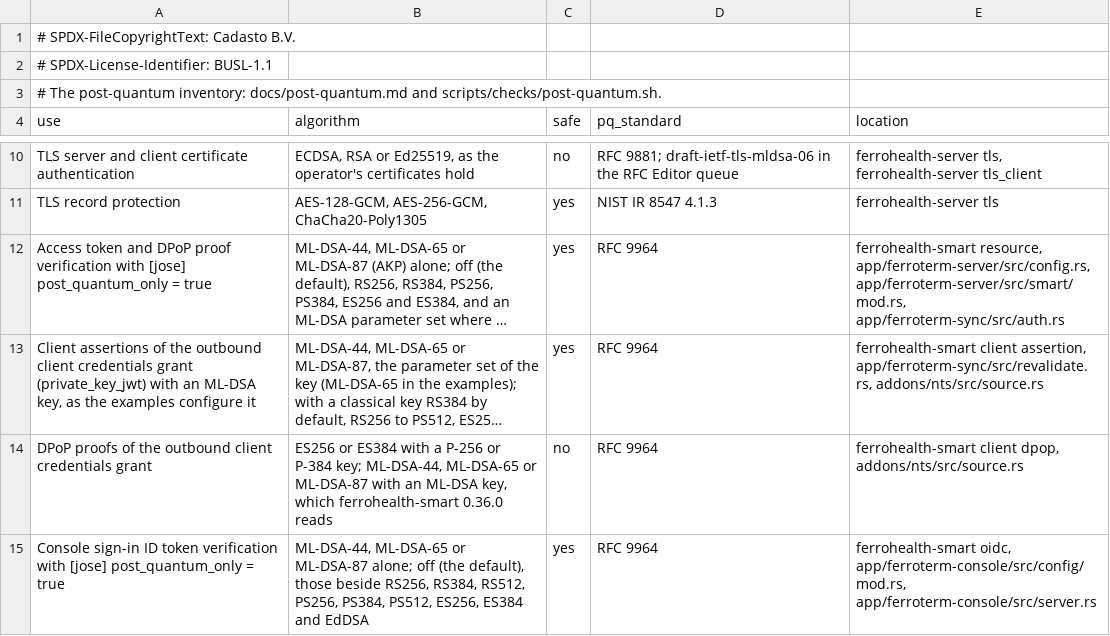
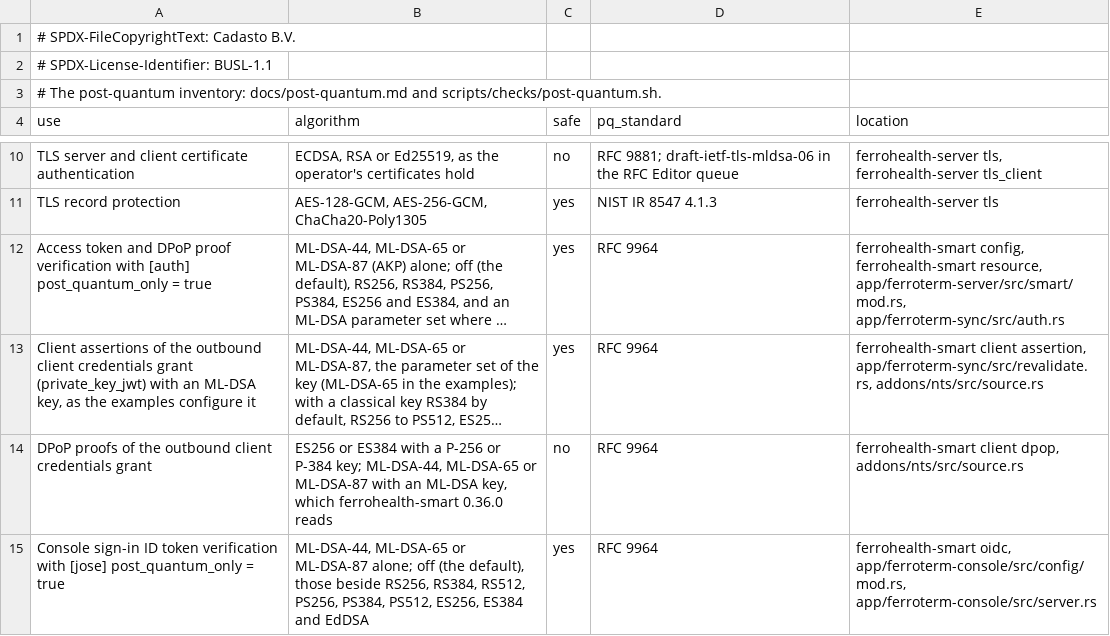
Before and after one commit to FerroHEALTH/FerroTERM, a TSV file: conformance/post-quantum.tsv, drawn as a sheet; only a part is shown, gaps mark what is left out; long unchanged cells end in …; the diff names each change by its address in the sheet, - before the commit and + after, or states it on an @@ line.

Commit message:
refactor(auth): read post_quantum_only from ferrohealth-smart's [auth] and drop the [jose] copy (#1477) (#1482)

```diff
--- a/conformance/post-quantum.tsv
+++ b/conformance/post-quantum.tsv
-A12 (use): …verification with [jose] post_quantum_only =…
+A12 (use): …verification with [auth] post_quantum_only =…
-E12 (location): ferrohealth-smart resource, app/ferroterm-server/src/config.rs, app/ferroterm-server/src/smart/mod.rs, app/ferroterm-sync/src/auth.rs
+E12 (location): ferrohealth-smart config, ferrohealth-smart resource, app/ferroterm-server/src/smart/mod.rs, app/ferroterm-sync/src/auth.rs
```
Also changed, not shown: 12 other files.
